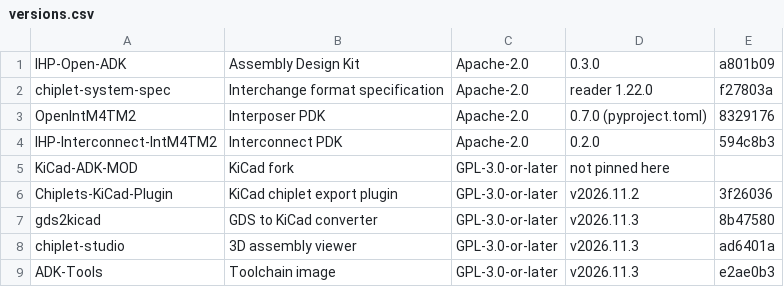
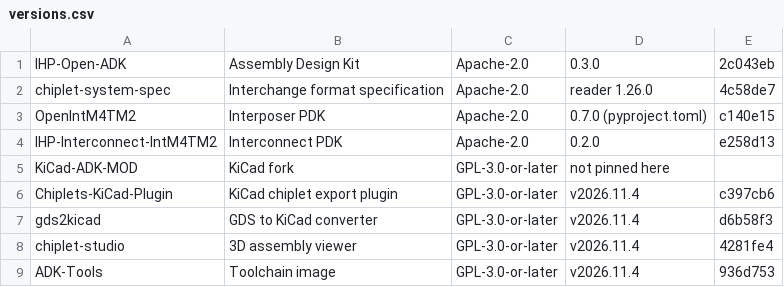
Before and after one commit to IHP-GmbH/IHP-Open-ADK-docs, a CSV file: docs/tools/tables/versions.csv, drawn as a sheet.

```diff
--- a/docs/tools/tables/versions.csv
+++ b/docs/tools/tables/versions.csv
@@ -1,9 +1,9 @@
-"IHP-Open-ADK","Assembly Design Kit","Apache-2.0","0.3.0","a801b09"
-"chiplet-system-spec","Interchange format specification","Apache-2.0","reader 1.22.0","f27803a"
-"OpenIntM4TM2","Interposer PDK","Apache-2.0","0.7.0 (pyproject.toml)","8329176"
-"IHP-Interconnect-IntM4TM2","Interconnect PDK","Apache-2.0","0.2.0","594c8b3"
+"IHP-Open-ADK","Assembly Design Kit","Apache-2.0","0.3.0","2c043eb"
+"chiplet-system-spec","Interchange format specification","Apache-2.0","reader 1.26.0","4c58de7"
+"OpenIntM4TM2","Interposer PDK","Apache-2.0","0.7.0 (pyproject.toml)","c140e15"
+"IHP-Interconnect-IntM4TM2","Interconnect PDK","Apache-2.0","0.2.0","e258d13"
 "KiCad-ADK-MOD","KiCad fork","GPL-3.0-or-later","not pinned here",""
-"Chiplets-KiCad-Plugin","KiCad chiplet export plugin","GPL-3.0-or-later","v2026.11.2","3f26036"
-"gds2kicad","GDS to KiCad converter","GPL-3.0-or-later","v2026.11.3","8b47580"
-"chiplet-studio","3D assembly viewer","GPL-3.0-or-later","v2026.11.3","ad6401a"
-"ADK-Tools","Toolchain image","GPL-3.0-or-later","v2026.11.3","e2ae0b3"
+"Chiplets-KiCad-Plugin","KiCad chiplet export plugin","GPL-3.0-or-later","v2026.11.4","c397cb6"
+"gds2kicad","GDS to KiCad converter","GPL-3.0-or-later","v2026.11.4","d6b58f3"
+"chiplet-studio","3D assembly viewer","GPL-3.0-or-later","v2026.11.4","4281fe4"
+"ADK-Tools","Toolchain image","GPL-3.0-or-later","v2026.11.4","936d753"
```
Also changed, not shown: docs/formats/tables/shared_published.csv, docs/tools/tables/schema_versions.csv, 9 other files.
